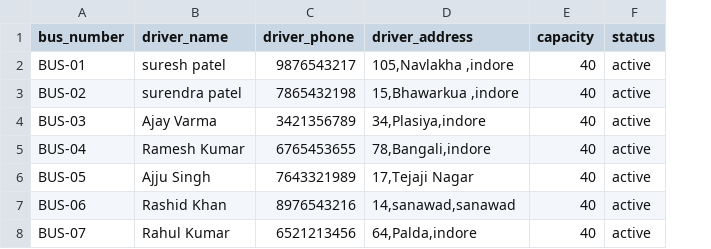
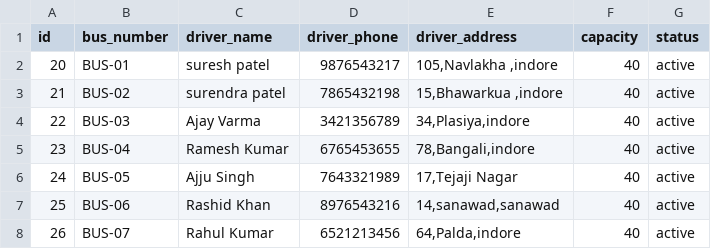
Before and after one commit to suyog254/collage-bus-tracking-app, a CSV file: backup_buses.csv, drawn as a sheet; the diff names each change by its address in the sheet, - before the commit and + after, or states it on an @@ line.

```diff
--- a/backup_buses.csv
+++ b/backup_buses.csv
+column A (id), rows 2-8: 20 | 21 | 22 | 23 | 24 | 25 | 26
```
Also changed, not shown: backup_routes.csv, 3 other files.
